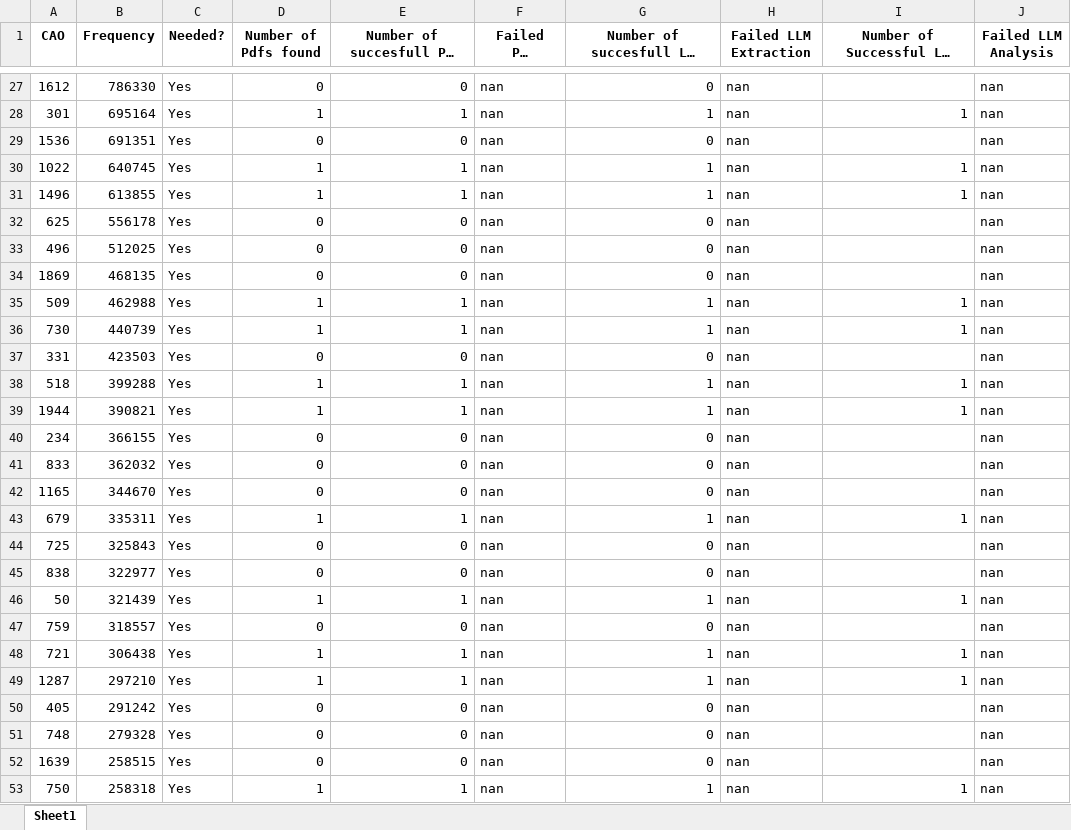
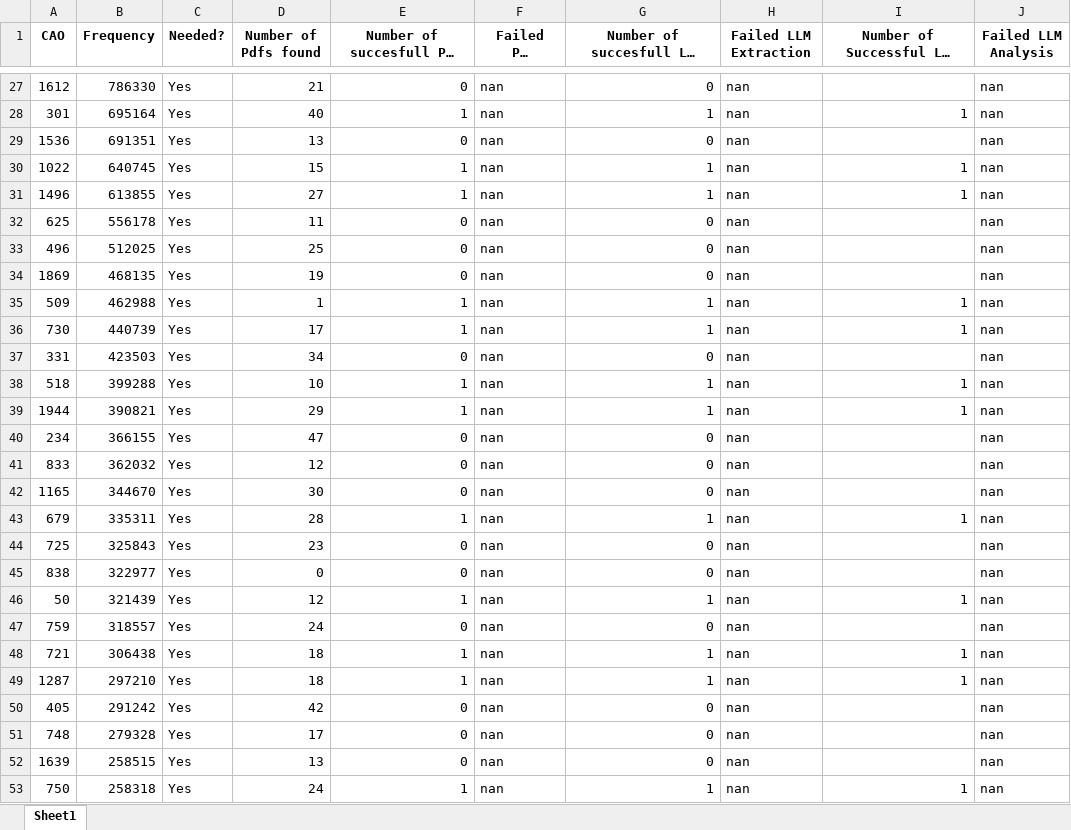
Before and after one commit to DarthLP/CAOsDataExtraction, an Excel workbook: inputExcel/CAO_Frequencies_2014.xlsx, sheet Sheet1, drawn as a sheet; only a part is shown, gaps mark what is left out; long unchanged cells end in …; values as stored, in another font and other column widths than the file's, no borders; the diff covers the shown part only; the diff names each change by its address in the sheet, - before the commit and + after, or states it on an @@ line.

Commit message:
Major Pipeline Improvements: Robust Data Accumulation, Output Consistency, and Cleaned Analysis
Web Scraping & Data Accumulation
- Fixed cumulative data saving:
Updated 0_webscrapping.py so that extracted_cao_info.csv and main_links_log.csv now accumulate information across all CAO numbers, rather than being overwritten for each CAO. All downloaded PDF info and main link logs are now written once at the end of the run, ensuring complete and consistent output.
- Minimal terminal output:
Cleaned up debug and skip messages for a more concise and user-friendly terminal experience.
- Defensive programming:
Ensured all counters and accumulators are robust against NoneType and other type errors.

Filename Consistency & Deduplication
- Filename mapping and normalization:
Ensured that all scripts use the original PDF names from the source website for saving, mapping, and lookup, eliminating mismatches and mapping failures.
- Robust duplicate detection:
Improved the analysis pipeline to use a normalization function for filenames, catching duplicates even with minor differences (case, underscores, dashes, etc.).
- ID-based comparison:
Added logic to compare and use the id field from extracted_cao_info.csv for more reliable file matching and deduplication.

Analysis & Results Cleaning
- Excel results cleaning:
Added a script to remove rows from extracted_data.xlsx where the file name does not match any entry in extracted_cao_info.csv, ensuring only valid, mapped files are included in the cleaned results.

General Improvements
- Worksheet handling:
Updated the Excel import script to handle multiple worksheets and export them as markdown files with clear, descriptive names.
Linter and environment guidance:
Provided instructions and fixes for linter errors, environment setup, and .env file handling to ensure smooth development and deployment.

```diff
--- a/inputExcel/CAO_Frequencies_2014.xlsx (sheet Sheet1)
+++ b/inputExcel/CAO_Frequencies_2014.xlsx (sheet Sheet1)
-D27 (Number of Pdfs found): 0
+D27 (Number of Pdfs found): 21
-D28 (Number of Pdfs found): 1
+D28 (Number of Pdfs found): 40
-D29 (Number of Pdfs found): 0
+D29 (Number of Pdfs found): 13
-D30 (Number of Pdfs found): 1
+D30 (Number of Pdfs found): 15
-D31 (Number of Pdfs found): 1
+D31 (Number of Pdfs found): 27
-D32 (Number of Pdfs found): 0
+D32 (Number of Pdfs found): 11
-D33 (Number of Pdfs found): 0
+D33 (Number of Pdfs found): 25
-D34 (Number of Pdfs found): 0
+D34 (Number of Pdfs found): 19
-D36 (Number of Pdfs found): 1
+D36 (Number of Pdfs found): 17
-D37 (Number of Pdfs found): 0
+D37 (Number of Pdfs found): 34
-D38 (Number of Pdfs found): 1
+D38 (Number of Pdfs found): 10
-D39 (Number of Pdfs found): 1
+D39 (Number of Pdfs found): 29
-D40 (Number of Pdfs found): 0
+D40 (Number of Pdfs found): 47
-D41 (Number of Pdfs found): 0
+D41 (Number of Pdfs found): 12
-D42 (Number of Pdfs found): 0
+D42 (Number of Pdfs found): 30
-D43 (Number of Pdfs found): 1
+D43 (Number of Pdfs found): 28
-D44 (Number of Pdfs found): 0
+D44 (Number of Pdfs found): 23
-D46 (Number of Pdfs found): 1
+D46 (Number of Pdfs found): 12
-D47 (Number of Pdfs found): 0
+D47 (Number of Pdfs found): 24
-D48:D49 (Number of Pdfs found): 1
+D48:D49 (Number of Pdfs found): 18
-D50 (Number of Pdfs found): 0
+D50 (Number of Pdfs found): 42
-D51 (Number of Pdfs found): 0
+D51 (Number of Pdfs found): 17
-D52 (Number of Pdfs found): 0
+D52 (Number of Pdfs found): 13
-D53 (Number of Pdfs found): 1
+D53 (Number of Pdfs found): 24
```
Also changed, not shown: 84 edited cells elsewhere in this sheet, 36 other files.
